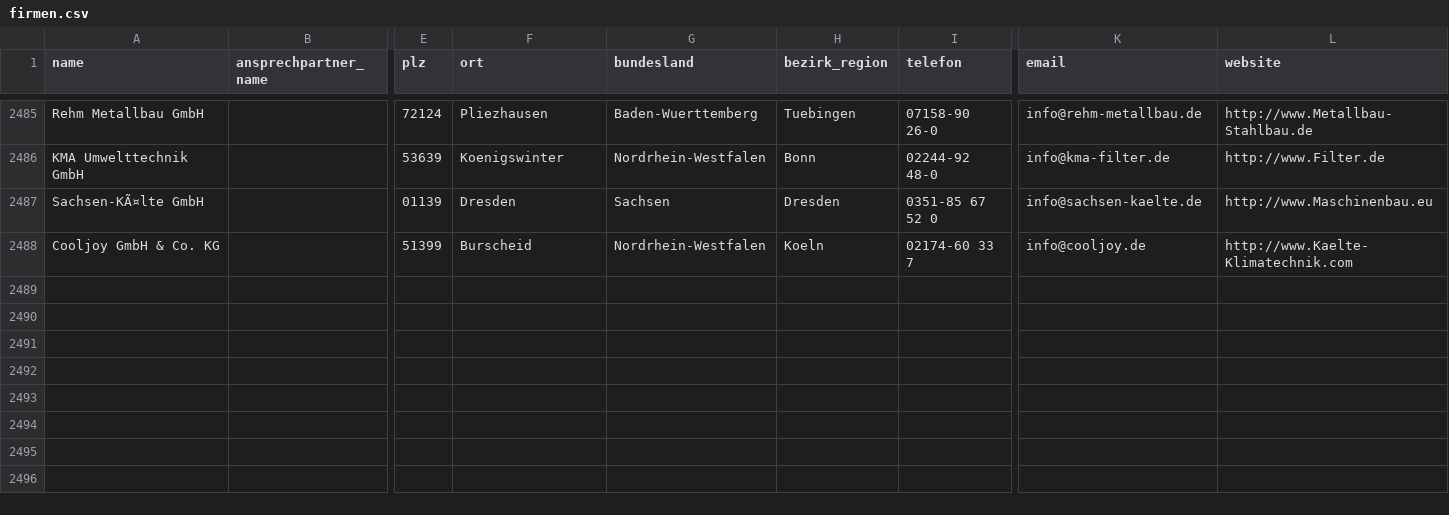
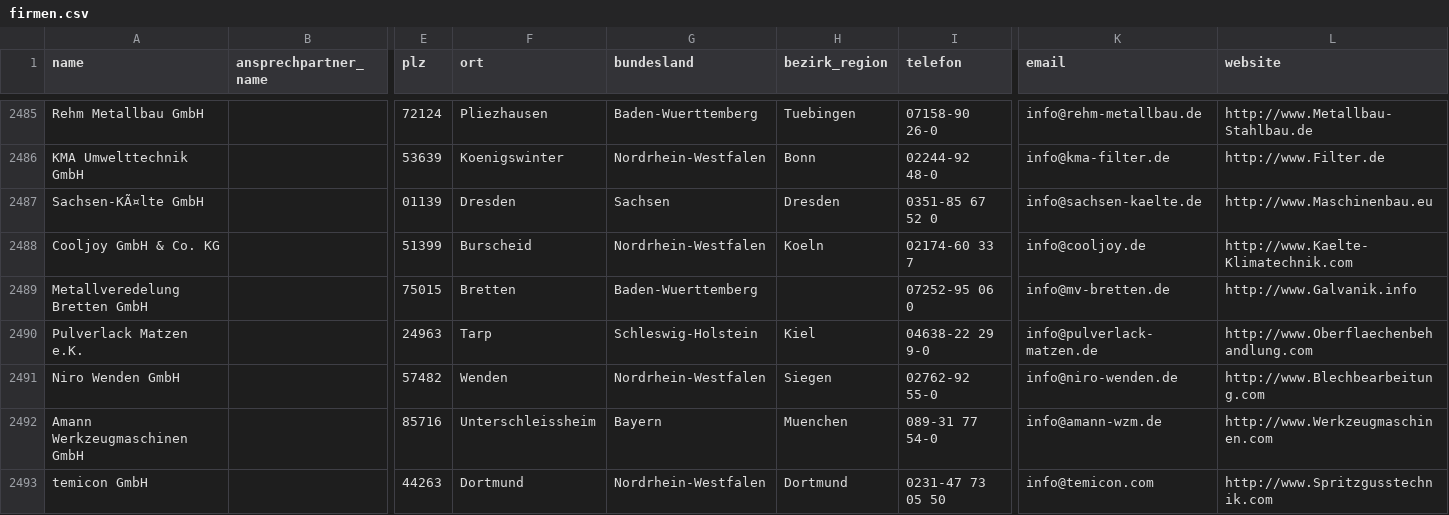
Before and after one commit to ibrahimcessay-art/Energie-Lead-Scraper-1, a CSV file: data/firmen.csv, drawn as a sheet; only a part is shown, gaps mark what is left out; rows hold the shown columns only; the diff covers the shown part only; the diff names each change by its address in the sheet, - before the commit and + after, or states it on an @@ line.

Commit message:
Neue Leads

```diff
--- a/data/firmen.csv
+++ b/data/firmen.csv
+row 2489: Metallveredelung Bretten GmbH |  | 75015 | Bretten | Baden-Wuerttemberg |  | 07252-95 06 0 | info@mv-bretten.de | http://www.Galvanik.info
+row 2490: Pulverlack Matzen e.K. |  | 24963 | Tarp | Schleswig-Holstein | Kiel | 04638-22 29 9-0 | info@pulverlack-matzen.de | http://www.Oberflaechenbehandlung.com
+row 2491: Niro Wenden GmbH |  | 57482 | Wenden | Nordrhein-Westfalen | Siegen | 02762-92 55-0 | info@niro-wenden.de | http://www.Blechbearbeitung.com
+row 2492: Amann Werkzeugmaschinen GmbH |  | 85716 | Unterschleissheim | Bayern | Muenchen | 089-31 77 54-0 | info@amann-wzm.de | http://www.Werkzeugmaschinen.com
+row 2493: temicon GmbH |  | 44263 | Dortmund | Nordrhein-Westfalen | Dortmund | 0231-47 73 05 50 | info@temicon.com | http://www.Spritzgusstechnik.com
```
Also changed, not shown: 5 added rows elsewhere in this file.
